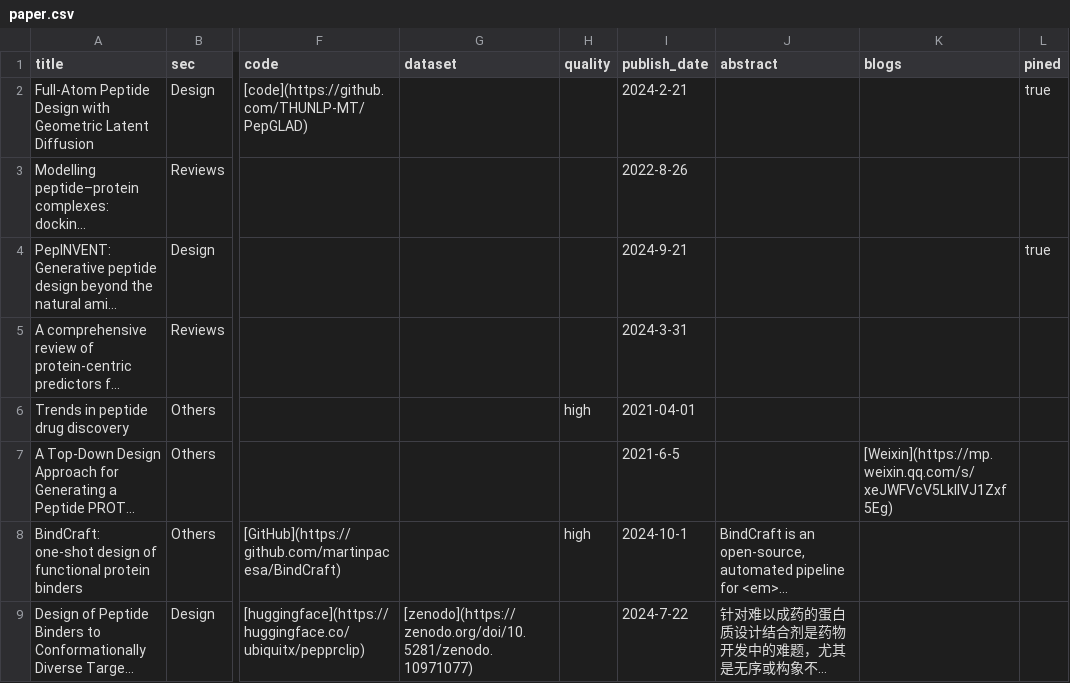
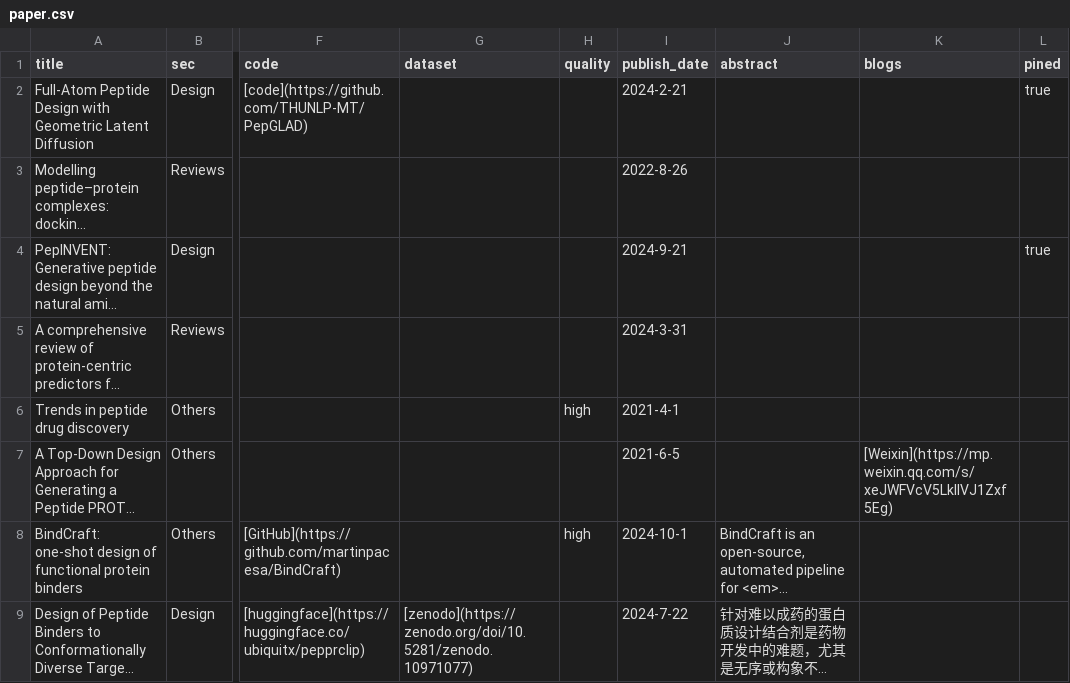
Before and after one commit to zhaisilong/awesome-peptide, a CSV file: data/paper.csv, drawn as a sheet; only a part is shown, gaps mark what is left out; long unchanged cells end in …; the diff names each change by its address in the sheet, - before the commit and + after, or states it on an @@ line.

```diff
--- a/data/paper.csv
+++ b/data/paper.csv
-I6 (publish_date): 2021-04-01
+I6 (publish_date): 2021-4-1
```
Also changed, not shown: 4 other files.
